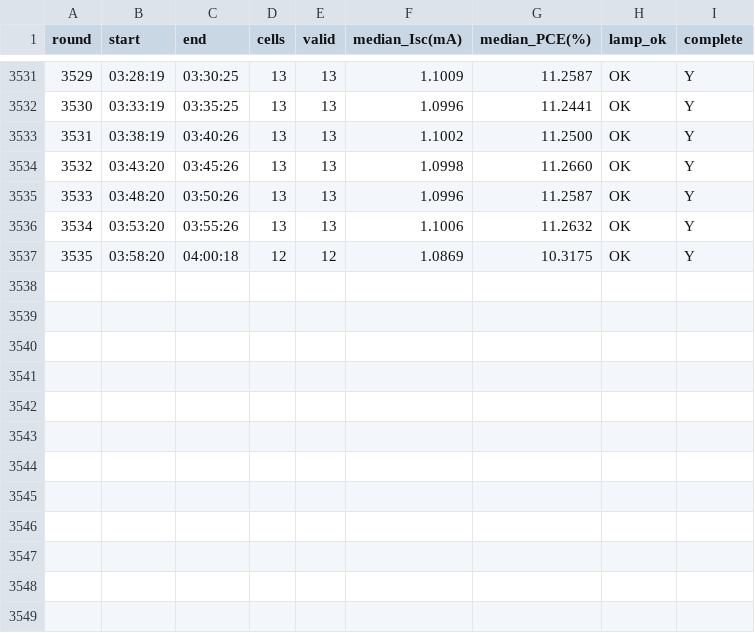
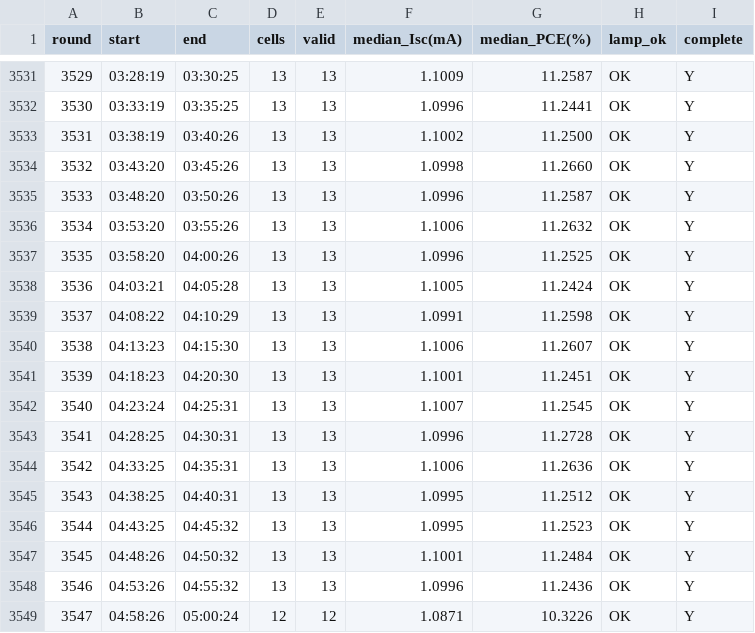
Before and after one commit to littleBlack2003/stabilty-data, a CSV file: indoor/rounds.csv, drawn as a sheet; only a part is shown, gaps mark what is left out.

```diff
--- a/indoor/rounds.csv
+++ b/indoor/rounds.csv
@@ -3536,2 +3536,14 @@
 3534,03:53:20,03:55:26,13,13,1.1006,11.2632,OK,Y
-3535,03:58:20,04:00:18,12,12,1.0869,10.3175,OK,Y
+3535,03:58:20,04:00:26,13,13,1.0996,11.2525,OK,Y
+3536,04:03:21,04:05:28,13,13,1.1005,11.2424,OK,Y
+3537,04:08:22,04:10:29,13,13,1.0991,11.2598,OK,Y
+3538,04:13:23,04:15:30,13,13,1.1006,11.2607,OK,Y
+3539,04:18:23,04:20:30,13,13,1.1001,11.2451,OK,Y
+3540,04:23:24,04:25:31,13,13,1.1007,11.2545,OK,Y
+3541,04:28:25,04:30:31,13,13,1.0996,11.2728,OK,Y
+3542,04:33:25,04:35:31,13,13,1.1006,11.2636,OK,Y
+3543,04:38:25,04:40:31,13,13,1.0995,11.2512,OK,Y
+3544,04:43:25,04:45:32,13,13,1.0995,11.2523,OK,Y
+3545,04:48:26,04:50:32,13,13,1.1001,11.2484,OK,Y
+3546,04:53:26,04:55:32,13,13,1.0996,11.2436,OK,Y
+3547,04:58:26,05:00:24,12,12,1.0871,10.3226,OK,Y
```
Also changed, not shown: docs/summary_groups.csv, indoor/aligned_group_mean.csv, 14 other files.
